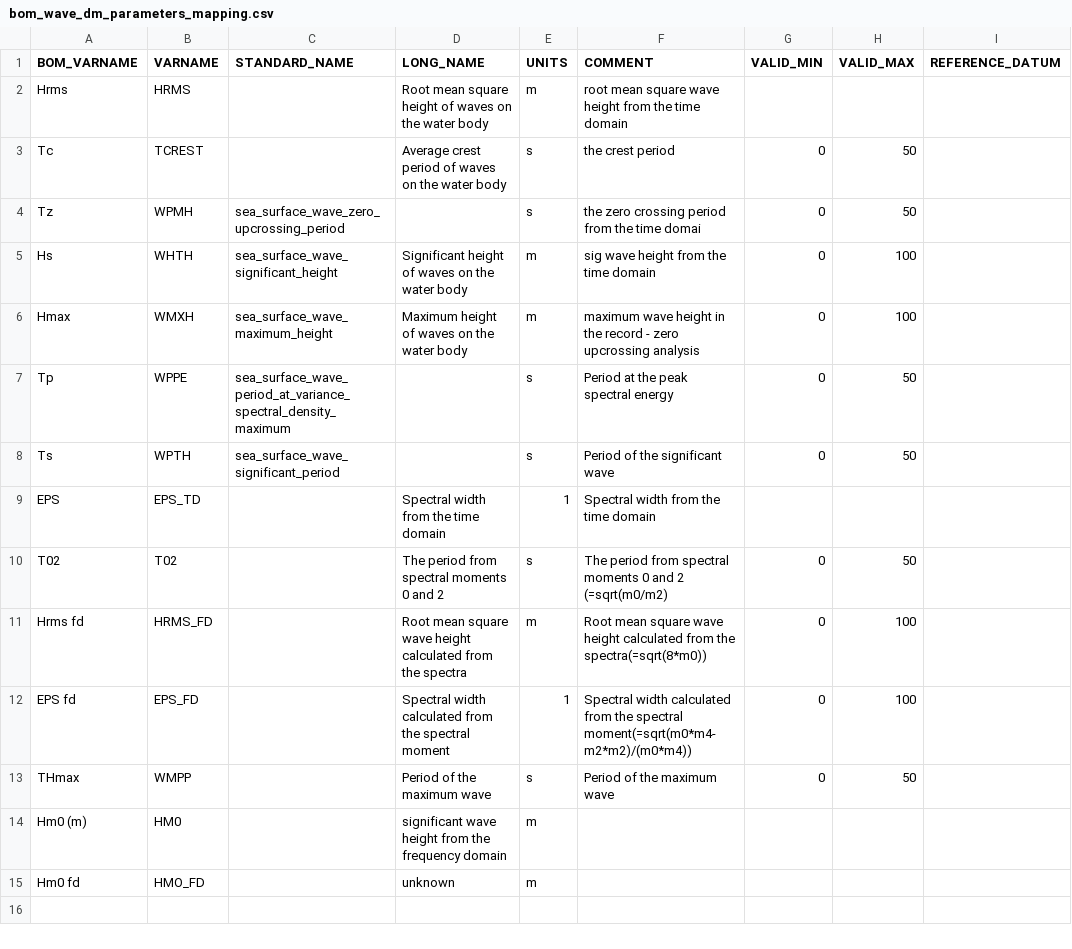
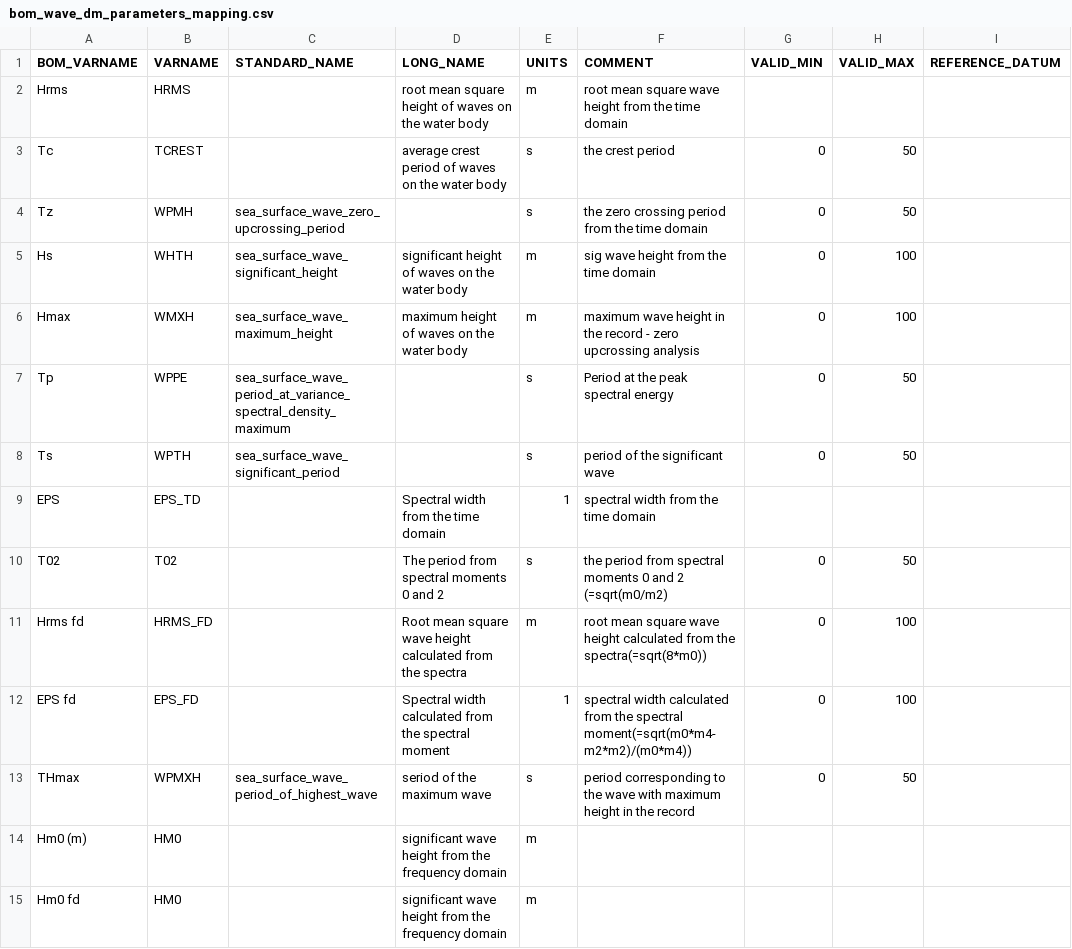
Before and after one commit to aodn/data-services, a CSV file: AODN/AODN-WAVE-DM/BOM-WAVE-DM/bom_wave_library/bom_wave_dm_parameters_mapping.csv, drawn as a sheet; only a part is shown; the diff names each change by its address in the sheet, - before the commit and + after, or states it on an @@ line.

Commit message:
update parameter mapping, global attributes

```diff
--- a/AODN/AODN-WAVE-DM/BOM-WAVE-DM/bom_wave_library/bom_wave_dm_parameters_mapping.csv
+++ b/AODN/AODN-WAVE-DM/BOM-WAVE-DM/bom_wave_library/bom_wave_dm_parameters_mapping.csv
-D2 (LONG_NAME): Root mean square…
+D2 (LONG_NAME): root mean square…
-D3 (LONG_NAME): Average crest period…
+D3 (LONG_NAME): average crest period…
-F4 (COMMENT): the zero crossing period from the time domai
+F4 (COMMENT): the zero crossing period from the time domain
-D5 (LONG_NAME): Significant height of waves on the water body
+D5 (LONG_NAME): significant height of waves on the water body
-D6 (LONG_NAME): Maximum height of waves on the water body
+D6 (LONG_NAME): maximum height of waves on the water body
-F8 (COMMENT): Period of the significant wave
+F8 (COMMENT): period of the significant wave
-F9 (COMMENT): Spectral width from the time domain
+F9 (COMMENT): spectral width from the time domain
-F10 (COMMENT): The period from…
+F10 (COMMENT): the period from…
-F11 (COMMENT): Root mean square…
+F11 (COMMENT): root mean square…
-F12 (COMMENT): Spectral width calculated…
+F12 (COMMENT): spectral width calculated…
-B13 (VARNAME): WMPP
+B13 (VARNAME): WPMXH
-C13 (STANDARD_NAME): (empty)
+C13 (STANDARD_NAME): sea_surface_wave_period_of_highest_wave
-D13 (LONG_NAME): Period of the maximum wave
+D13 (LONG_NAME): seriod of the maximum wave
-F13 (COMMENT): Period of the maximum wave
+F13 (COMMENT): period corresponding to the wave with maximum height in the record
-B15 (VARNAME): HMO_FD
+B15 (VARNAME): HM0
-D15 (LONG_NAME): unknown
+D15 (LONG_NAME): significant wave height from the frequency domain
```
Also changed, not shown: 4 other files.
